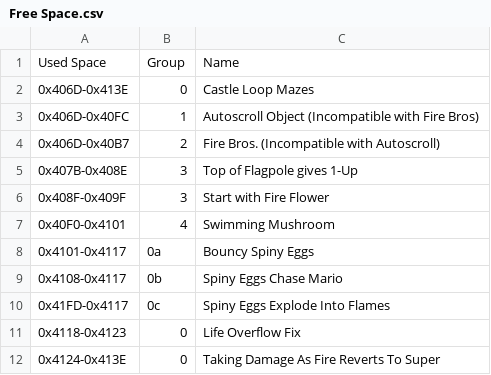
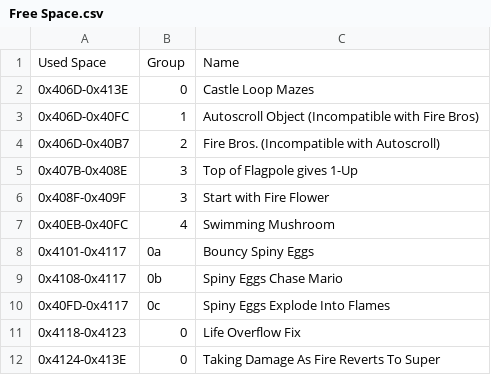
Before and after one commit to Coolcord/Level-Headed, a CSV file: SMB1/Research_Docs/Free Space.csv, drawn as a sheet.

```diff
--- a/SMB1/Research_Docs/Free Space.csv
+++ b/SMB1/Research_Docs/Free Space.csv
@@ -6,6 +6,6 @@ Used Space,Group,Name
 0x408F-0x409F,3,Start with Fire Flower
-0x40F0-0x4101,4,Swimming Mushroom
+0x40EB-0x40FC,4,Swimming Mushroom
 0x4101-0x4117,0a,Bouncy Spiny Eggs
 0x4108-0x4117,0b,Spiny Eggs Chase Mario
-0x41FD-0x4117,0c,Spiny Eggs Explode Into Flames
+0x40FD-0x4117,0c,Spiny Eggs Explode Into Flames
 0x4118-0x4123,0,Life Overflow Fix
```
Also changed, not shown: 1 other file.
